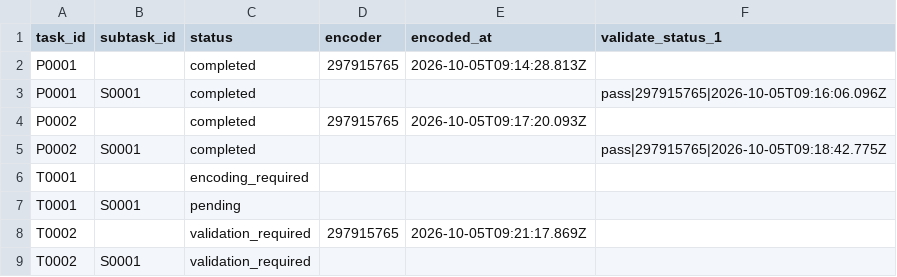
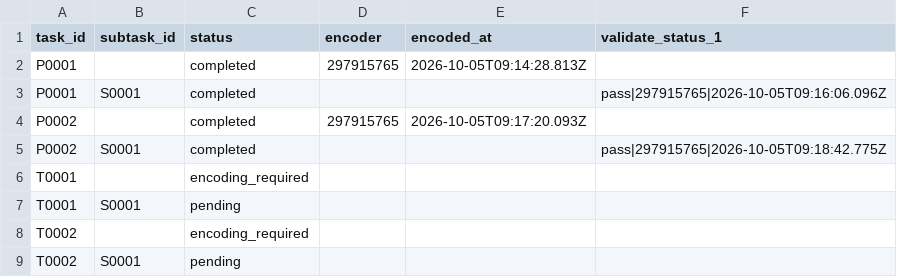
Before and after one commit to ohwjd/test-20261005-select, a CSV file: tracking/state.csv, drawn as a sheet.

```diff
--- a/tracking/state.csv
+++ b/tracking/state.csv
@@ -7,3 +7,3 @@ T0001,,encoding_required,,,
 T0001,S0001,pending,,,
-T0002,,validation_required,297915765,2026-10-05T09:21:17.869Z,
-T0002,S0001,validation_required,,,
+T0002,,encoding_required,,,
+T0002,S0001,pending,,,
```
Also changed, not shown: tracking/history.csv, 2 other files.
